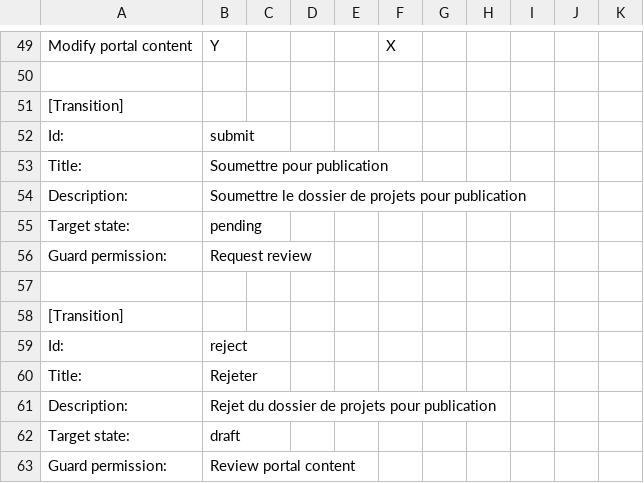
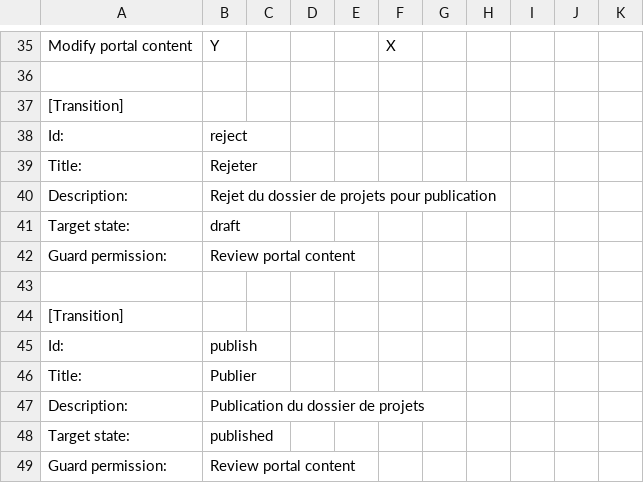
Before and after one commit to renfers/ageliaco.rd2, a CSV file: ageliaco/rd2/profiles/default/workflow_csv/rd2.projets-workflow.csv, drawn as a sheet; only a part is shown, gaps mark what is left out; the shorter side is filled out with more unchanged rows; the diff covers the shown part only; the diff names each change by its address in the sheet, - before the commit and + after, or states it on an @@ line.

```diff
--- a/ageliaco/rd2/profiles/default/workflow_csv/rd2.projets-workflow.csv
+++ b/ageliaco/rd2/profiles/default/workflow_csv/rd2.projets-workflow.csv
-row 52: Id: | submit
-row 53: Title: | Soumettre pour publication
-row 54: Description: | Soumettre le dossier de projets pour publication
-row 55: Target state: | pending
-row 56: Guard permission: | Request review
-row 57: (empty)
-row 58: [Transition]
```
Also changed, not shown: 14 removed rows and 3 edited cells elsewhere in this file, ageliaco/rd2/profiles/default/workflow_csv/rd2.cycle-workflow.csv, ageliaco/rd2/profiles/default/workflow_csv/rd2.projet-workflow.csv, 9 other files.
